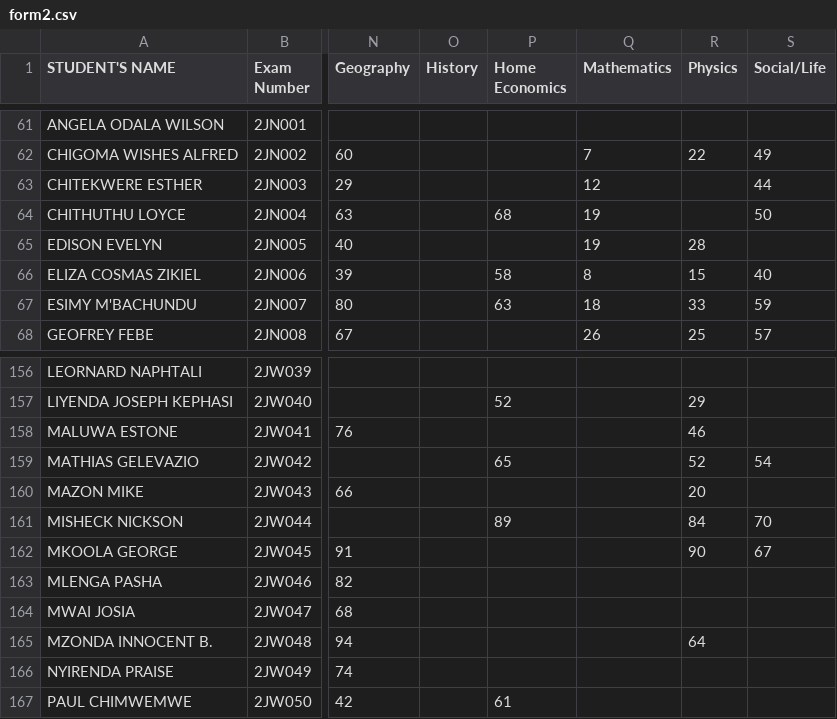
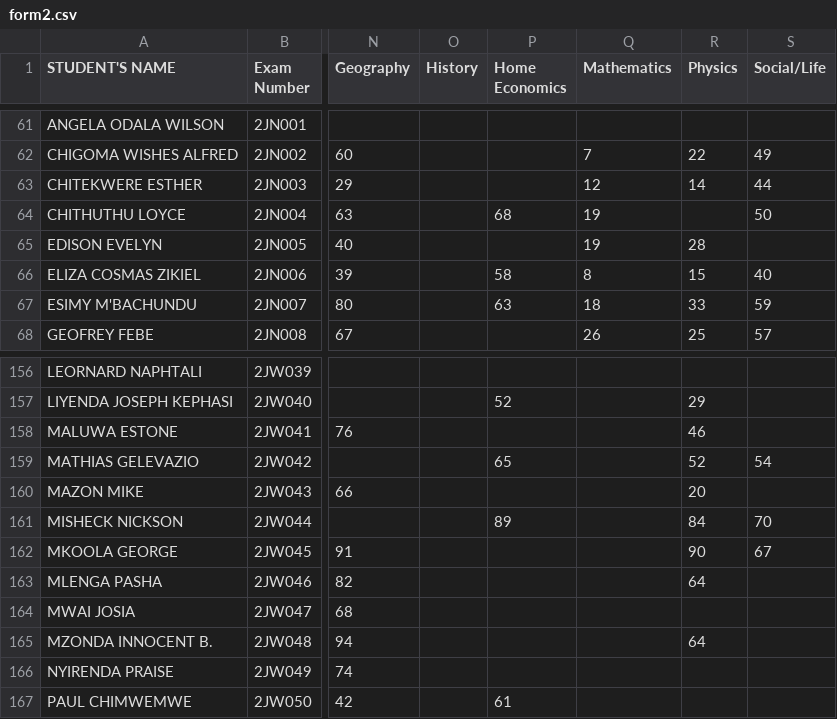
Before and after one commit to enitac/n, a CSV file: form2.csv, drawn as a sheet; only a part is shown, gaps mark what is left out; the diff names each change by its address in the sheet, - before the commit and + after, or states it on an @@ line.

Commit message:
Update: form2 - Physics (17/04/2026, 09:13:21)

```diff
--- a/form2.csv
+++ b/form2.csv
-R63 (Physics): (empty)
+R63 (Physics): 14
-R163 (Physics): (empty)
+R163 (Physics): 64
```
